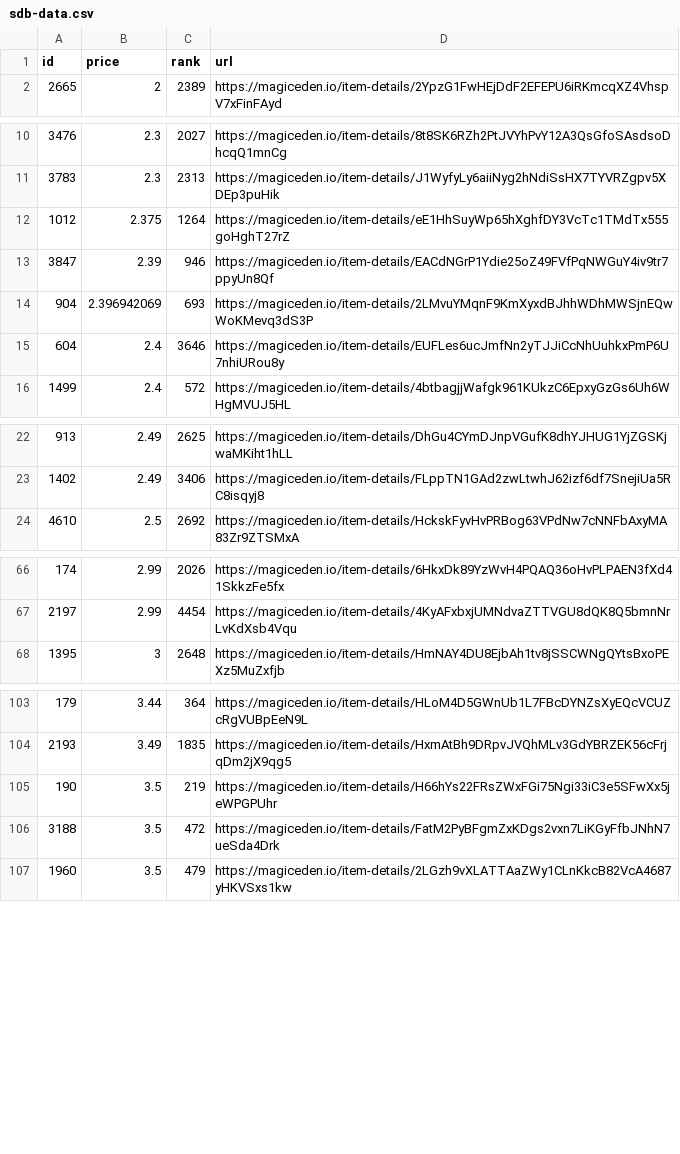
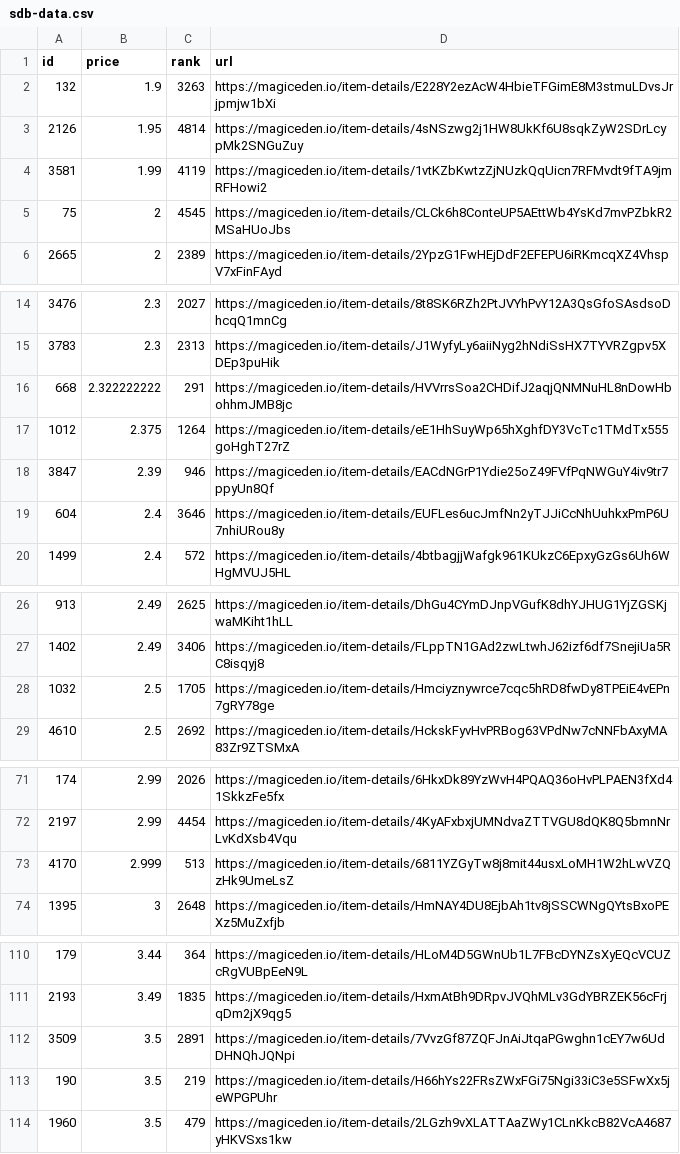
Before and after one commit to braposo/sdb-monitor, a CSV file: sdb-data.csv, drawn as a sheet; only a part is shown, gaps mark what is left out; removed rows and columns are numbered as before the commit, all else as after; the diff covers the shown part only; the diff names each change by its address in the sheet, - before the commit and + after, or states it on an @@ line.

Commit message:
Flat: latest data (2021-11-11T09:11:46.340Z) {   "date": "2021-11-11T09:11:46.340Z",   "files": [     {       "name": "sdb-data.csv",       "deltaBytes": 748,       "source": "https://api-mainnet.magiceden.io/rpc/getListedNFTsByQuery?q=%7B%22%24match%22%3A%7B%22collectionSymbol%22%3A%22solana_droid_business%22%7D%2C%22%24sort%22%3A%7B%22takerAmount%22%3A1%2C%22createdAt%22%3A-1%7D%2C%22%24skip%22%3A0%2C%22%24limit%22%3A5000%7D"     },     {       "name": "zzz/sdb-data.json",       "deltaBytes": 10022,       "source": "https://api-mainnet.magiceden.io/rpc/getListedNFTsByQuery?q=%7B%22%24match%22%3A%7B%22collectionSymbol%22%3A%22solana_droid_business%22%7D%2C%22%24sort%22%3A%7B%22takerAmount%22%3A1%2C%22createdAt%22%3A-1%7D%2C%22%24skip%22%3A0%2C%22%24limit%22%3A5000%7D"     }   ] }

```diff
--- a/sdb-data.csv
+++ b/sdb-data.csv
+row 2: 132 | 1.9 | 3263 | https://magiceden.io/item-details/E228Y2ezAcW4HbieTFGimE8M3stmuLDvsJrjpmjw1bXi
+row 3: 2126 | 1.95 | 4814 | https://magiceden.io/item-details/4sNSzwg2j1HW8UkKf6U8sqkZyW2SDrLcypMk2SNGuZuy
+row 4: 3581 | 1.99 | 4119 | https://magiceden.io/item-details/1vtKZbKwtzZjNUzkQqUicn7RFMvdt9fTA9jmRFHowi2
+row 5: 75 | 2 | 4545 | https://magiceden.io/item-details/CLCk6h8ConteUP5AEttWb4YsKd7mvPZbkR2MSaHUoJbs
+row 16: 668 | 2.322222222 | 291 | https://magiceden.io/item-details/HVVrrsSoa2CHDifJ2aqjQNMNuHL8nDowHbohhmJMB8jc
-row 14: 904 | 2.396942069 | 693 | https://magiceden.io/item-details/2LMvuYMqnF9KmXyxdBJhhWDhMWSjnEQwWoKMevq3dS3P
+row 28: 1032 | 2.5 | 1705 | https://magiceden.io/item-details/Hmciyznywrce7cqc5hRD8fwDy8TPEiE4vEPn7gRY78ge
+row 73: 4170 | 2.999 | 513 | https://magiceden.io/item-details/6811YZGyTw8j8mit44usxLoMH1W2hLwVZQzHk9UmeLsZ
+row 112: 3509 | 3.5 | 2891 | https://magiceden.io/item-details/7VvzGf87ZQFJnAiJtqaPGwghn1cEY7w6UdDHNQhJQNpi
-row 106: 3188 | 3.5 | 472 | https://magiceden.io/item-details/FatM2PyBFgmZxKDgs2vxn7LiKGyFfbJNhN7ueSda4Drk
```
Also changed, not shown: 2 added rows elsewhere in this file, 1 other file.
